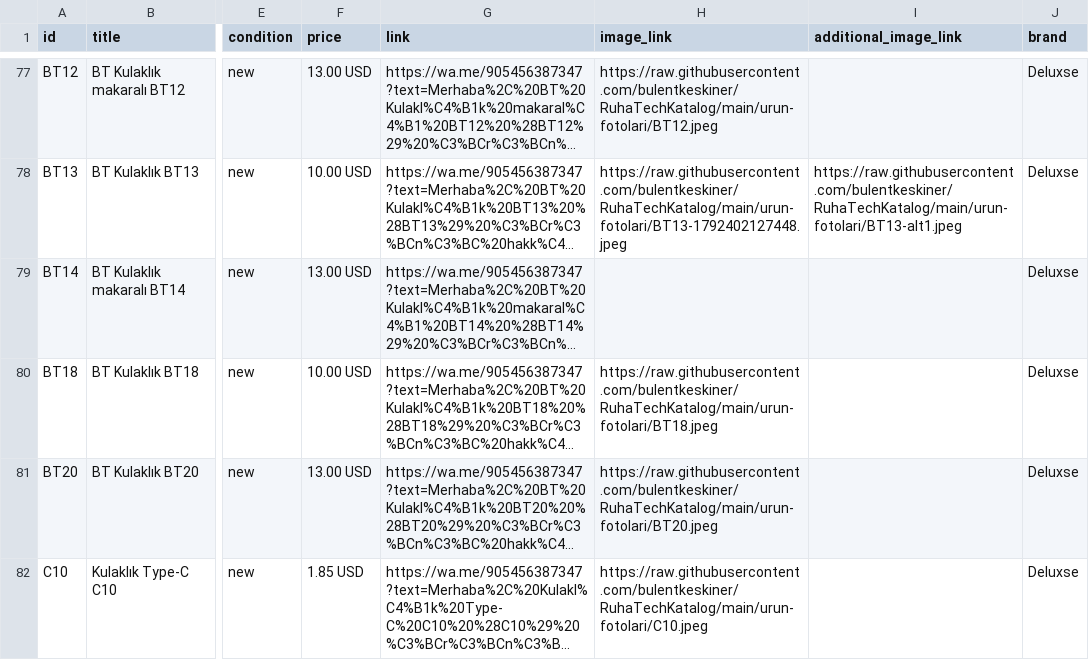
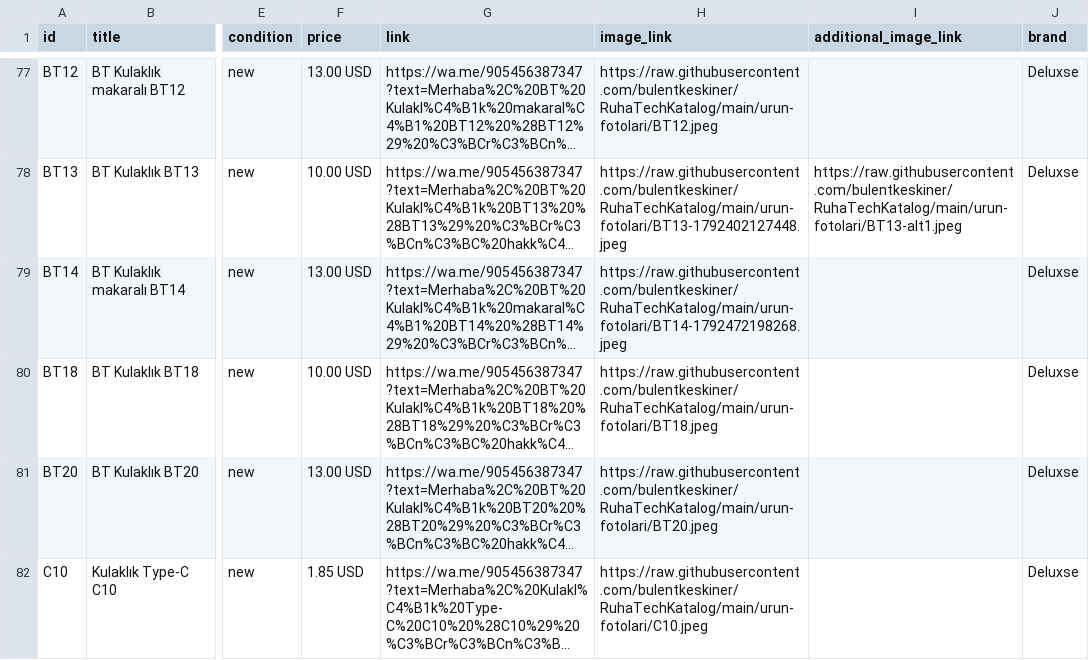
Before and after one commit to bulentkeskiner/RuhaTechKatalog, a CSV file: ruhatech-catalog.csv, drawn as a sheet; only a part is shown, gaps mark what is left out; long unchanged cells end in …; the diff names each change by its address in the sheet, - before the commit and + after, or states it on an @@ line.

Commit message:
Katalog güncellendi (20.10.2026 07:56:42)

```diff
--- a/ruhatech-catalog.csv
+++ b/ruhatech-catalog.csv
-H79 (image_link): (empty)
+H79 (image_link): https://raw.githubusercontent.com/bulentkeskiner/RuhaTechKatalog/main/urun-fotolari/BT14-1792472198268.jpeg
```
